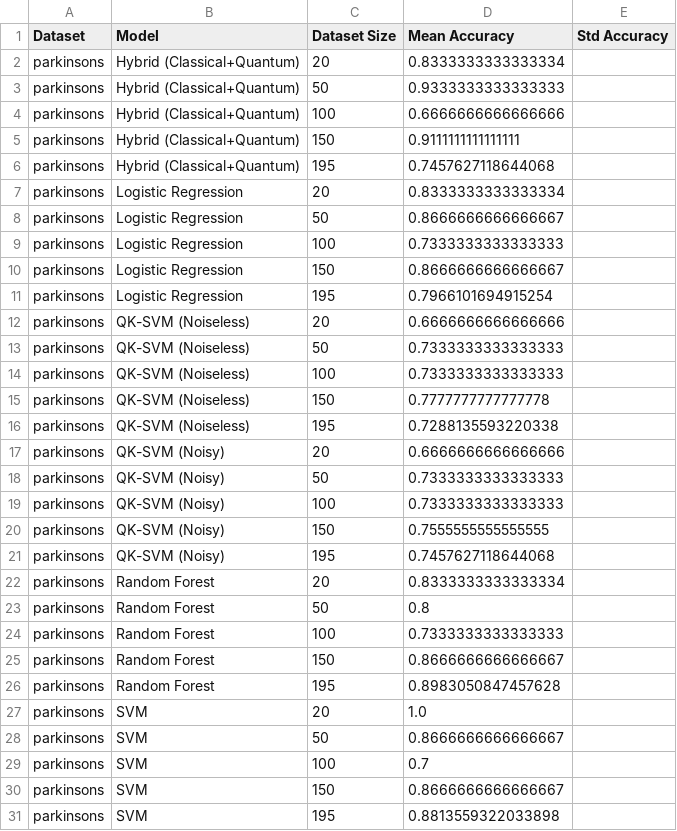
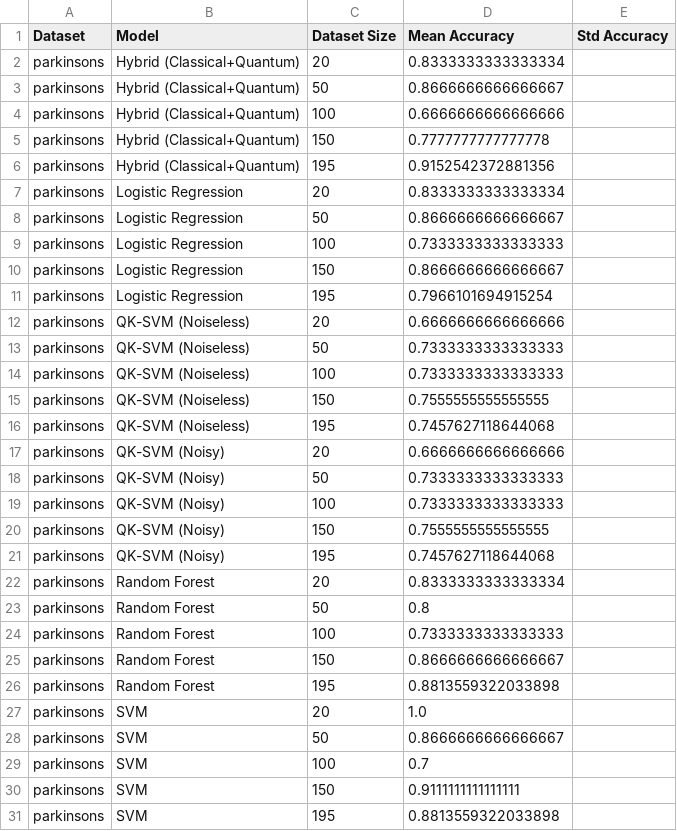
Before and after one commit to justishika/major-project, a CSV file: results/data/summary_parkinsons.csv, drawn as a sheet.

```diff
--- a/results/data/summary_parkinsons.csv
+++ b/results/data/summary_parkinsons.csv
@@ -2,6 +2,6 @@ Dataset,Model,Dataset Size,Mean Accuracy,Std Accuracy
 parkinsons,Hybrid (Classical+Quantum),20,0.8333333333333334,
-parkinsons,Hybrid (Classical+Quantum),50,0.9333333333333333,
+parkinsons,Hybrid (Classical+Quantum),50,0.8666666666666667,
 parkinsons,Hybrid (Classical+Quantum),100,0.6666666666666666,
-parkinsons,Hybrid (Classical+Quantum),150,0.9111111111111111,
-parkinsons,Hybrid (Classical+Quantum),195,0.7457627118644068,
+parkinsons,Hybrid (Classical+Quantum),150,0.7777777777777778,
+parkinsons,Hybrid (Classical+Quantum),195,0.9152542372881356,
 parkinsons,Logistic Regression,20,0.8333333333333334,
@@ -14,4 +14,4 @@ parkinsons,QK-SVM (Noiseless),50,0.7333333333333333,
 parkinsons,QK-SVM (Noiseless),100,0.7333333333333333,
-parkinsons,QK-SVM (Noiseless),150,0.7777777777777778,
-parkinsons,QK-SVM (Noiseless),195,0.7288135593220338,
+parkinsons,QK-SVM (Noiseless),150,0.7555555555555555,
+parkinsons,QK-SVM (Noiseless),195,0.7457627118644068,
 parkinsons,QK-SVM (Noisy),20,0.6666666666666666,
@@ -25,3 +25,3 @@ parkinsons,Random Forest,100,0.7333333333333333,
 parkinsons,Random Forest,150,0.8666666666666667,
-parkinsons,Random Forest,195,0.8983050847457628,
+parkinsons,Random Forest,195,0.8813559322033898,
 parkinsons,SVM,20,1.0,
@@ -29,3 +29,3 @@ parkinsons,SVM,50,0.8666666666666667,
 parkinsons,SVM,100,0.7,
-parkinsons,SVM,150,0.8666666666666667,
+parkinsons,SVM,150,0.9111111111111111,
 parkinsons,SVM,195,0.8813559322033898,
```
Also changed, not shown: results/data/summary_breast_cancer.csv, results/data/summary_heart_disease.csv, 49 other files.
